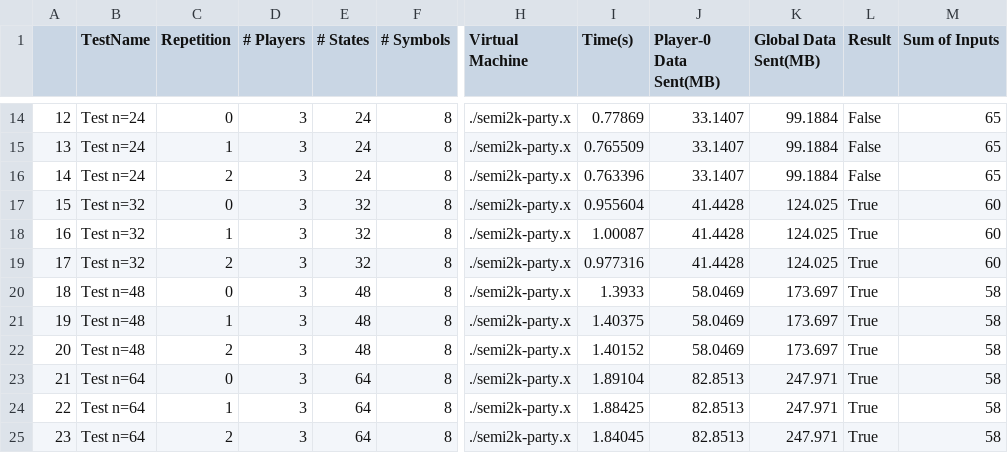
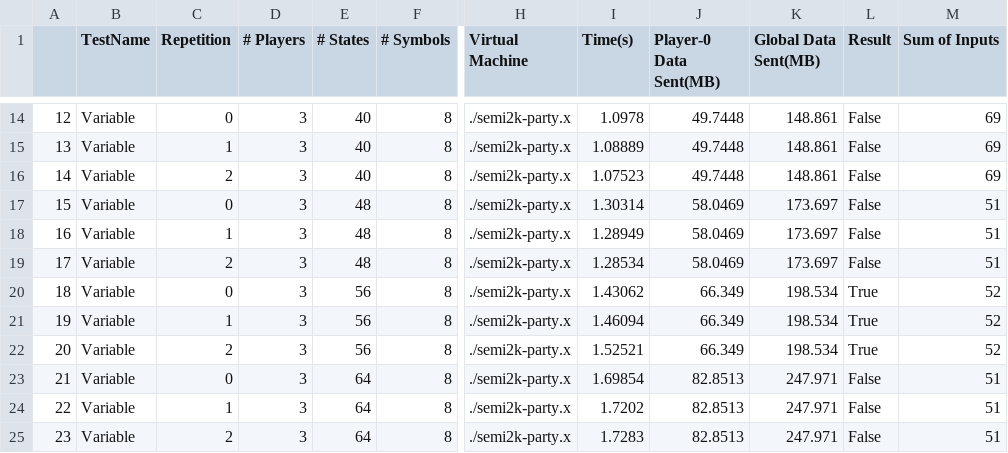
Before and after one commit to davidboening/mp-fsm-eval, a CSV file: Results/Parsed/increasing-states-fixed-others.csv, drawn as a sheet; only a part is shown, gaps mark what is left out; the diff covers the shown part only; the diff names each change by its address in the sheet, - before the commit and + after, or states it on an @@ line.

```diff
--- a/Results/Parsed/increasing-states-fixed-others.csv
+++ b/Results/Parsed/increasing-states-fixed-others.csv
-B14:B16 (TestName): Test n=24
+B14:B16 (TestName): Variable
-E14:E16 (# States): 24
+E14:E16 (# States): 40
-I14 (Time(s)): 0.77869
+I14 (Time(s)): 1.0978
-J14:J16 (Player-0 Data Sent(MB)): 33.1407
+J14:J16 (Player-0 Data Sent(MB)): 49.7448
-K14:K16 (Global Data Sent(MB)): 99.1884
+K14:K16 (Global Data Sent(MB)): 148.861
-M14:M16 (Sum of Inputs): 65
+M14:M16 (Sum of Inputs): 69
-I15 (Time(s)): 0.765509
+I15 (Time(s)): 1.08889
-I16 (Time(s)): 0.763396
+I16 (Time(s)): 1.07523
-B17:B19 (TestName): Test n=32
+B17:B19 (TestName): Variable
-E17:E19 (# States): 32
+E17:E19 (# States): 48
-I17 (Time(s)): 0.955604
+I17 (Time(s)): 1.30314
-J17:J19 (Player-0 Data Sent(MB)): 41.4428
+J17:J19 (Player-0 Data Sent(MB)): 58.0469
-K17:K19 (Global Data Sent(MB)): 124.025
+K17:K19 (Global Data Sent(MB)): 173.697
-L17:L19 (Result): True
+L17:L19 (Result): False
-M17:M19 (Sum of Inputs): 60
+M17:M19 (Sum of Inputs): 51
-I18 (Time(s)): 1.00087
+I18 (Time(s)): 1.28949
-I19 (Time(s)): 0.977316
+I19 (Time(s)): 1.28534
-B20:B22 (TestName): Test n=48
+B20:B22 (TestName): Variable
-E20:E22 (# States): 48
+E20:E22 (# States): 56
-I20 (Time(s)): 1.3933
+I20 (Time(s)): 1.43062
-J20:J22 (Player-0 Data Sent(MB)): 58.0469
+J20:J22 (Player-0 Data Sent(MB)): 66.349
-K20:K22 (Global Data Sent(MB)): 173.697
+K20:K22 (Global Data Sent(MB)): 198.534
-M20:M22 (Sum of Inputs): 58
+M20:M22 (Sum of Inputs): 52
-I21 (Time(s)): 1.40375
+I21 (Time(s)): 1.46094
-I22 (Time(s)): 1.40152
+I22 (Time(s)): 1.52521
-B23:B25 (TestName): Test n=64
+B23:B25 (TestName): Variable
-I23 (Time(s)): 1.89104
+I23 (Time(s)): 1.69854
-L23:L25 (Result): True
+L23:L25 (Result): False
-M23:M25 (Sum of Inputs): 58
+M23:M25 (Sum of Inputs): 51
-I24 (Time(s)): 1.88425
+I24 (Time(s)): 1.7202
-I25 (Time(s)): 1.84045
+I25 (Time(s)): 1.7283
```
Also changed, not shown: 72 edited cells elsewhere in this file, Results/Parsed/increasing-party-fixed-others.csv, Results/Parsed/increasing-string-fixed-others.csv, 25 other files.
